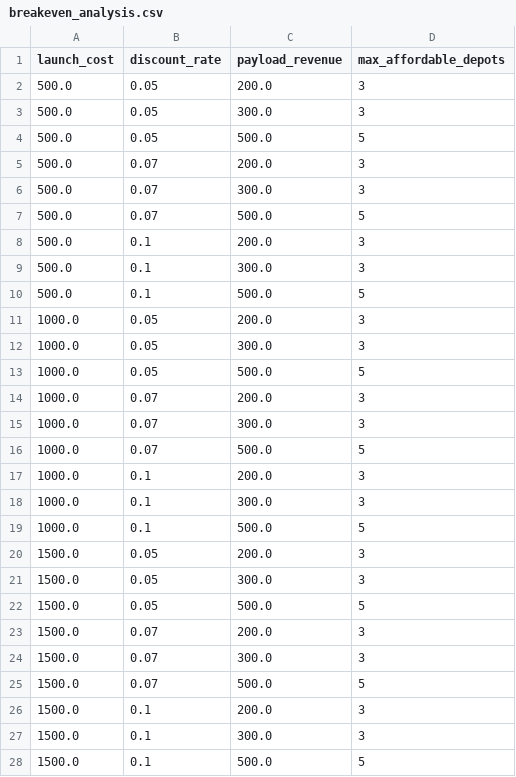
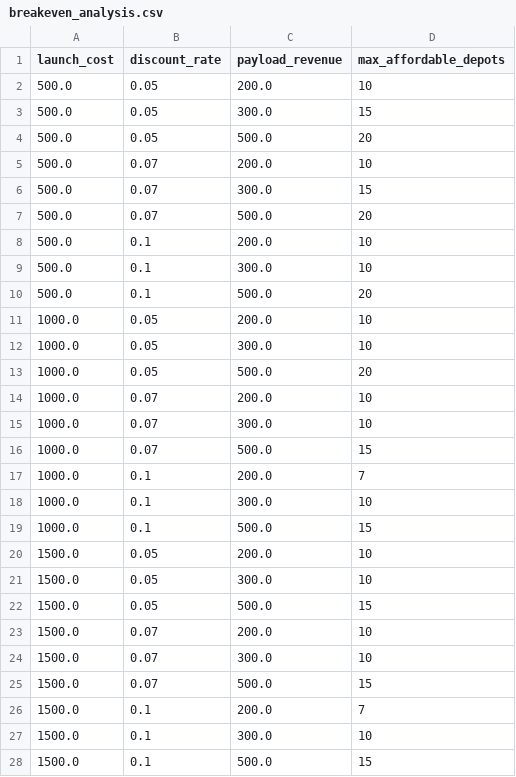
Before and after one commit to kennyegan/Space-Elevator-Tether, a CSV file: data/processed/phase3_repair/breakeven_analysis.csv, drawn as a sheet; only a part is shown; the diff covers the shown part only.

```diff
--- a/data/processed/phase3_repair/breakeven_analysis.csv
+++ b/data/processed/phase3_repair/breakeven_analysis.csv
@@ -1,28 +1,28 @@
 launch_cost,discount_rate,payload_revenue,max_affordable_depots
-500.0,0.05,200.0,3
-500.0,0.05,300.0,3
-500.0,0.05,500.0,5
-500.0,0.07,200.0,3
-500.0,0.07,300.0,3
-500.0,0.07,500.0,5
-500.0,0.1,200.0,3
-500.0,0.1,300.0,3
-500.0,0.1,500.0,5
-1000.0,0.05,200.0,3
-1000.0,0.05,300.0,3
-1000.0,0.05,500.0,5
-1000.0,0.07,200.0,3
-1000.0,0.07,300.0,3
-1000.0,0.07,500.0,5
-1000.0,0.1,200.0,3
-1000.0,0.1,300.0,3
-1000.0,0.1,500.0,5
-1500.0,0.05,200.0,3
-1500.0,0.05,300.0,3
-1500.0,0.05,500.0,5
-1500.0,0.07,200.0,3
-1500.0,0.07,300.0,3
-1500.0,0.07,500.0,5
-1500.0,0.1,200.0,3
-1500.0,0.1,300.0,3
-1500.0,0.1,500.0,5
+500.0,0.05,200.0,10
+500.0,0.05,300.0,15
+500.0,0.05,500.0,20
+500.0,0.07,200.0,10
+500.0,0.07,300.0,15
+500.0,0.07,500.0,20
+500.0,0.1,200.0,10
+500.0,0.1,300.0,10
+500.0,0.1,500.0,20
+1000.0,0.05,200.0,10
+1000.0,0.05,300.0,10
+1000.0,0.05,500.0,20
+1000.0,0.07,200.0,10
+1000.0,0.07,300.0,10
+1000.0,0.07,500.0,15
+1000.0,0.1,200.0,7
+1000.0,0.1,300.0,10
+1000.0,0.1,500.0,15
+1500.0,0.05,200.0,10
+1500.0,0.05,300.0,10
+1500.0,0.05,500.0,15
+1500.0,0.07,200.0,10
+1500.0,0.07,300.0,10
+1500.0,0.07,500.0,15
+1500.0,0.1,200.0,7
+1500.0,0.1,300.0,10
+1500.0,0.1,500.0,15
```
Also changed, not shown: 9 edited cells elsewhere in this file, data/processed/phase3_repair/npv_with_depots.csv, 16 other files.
